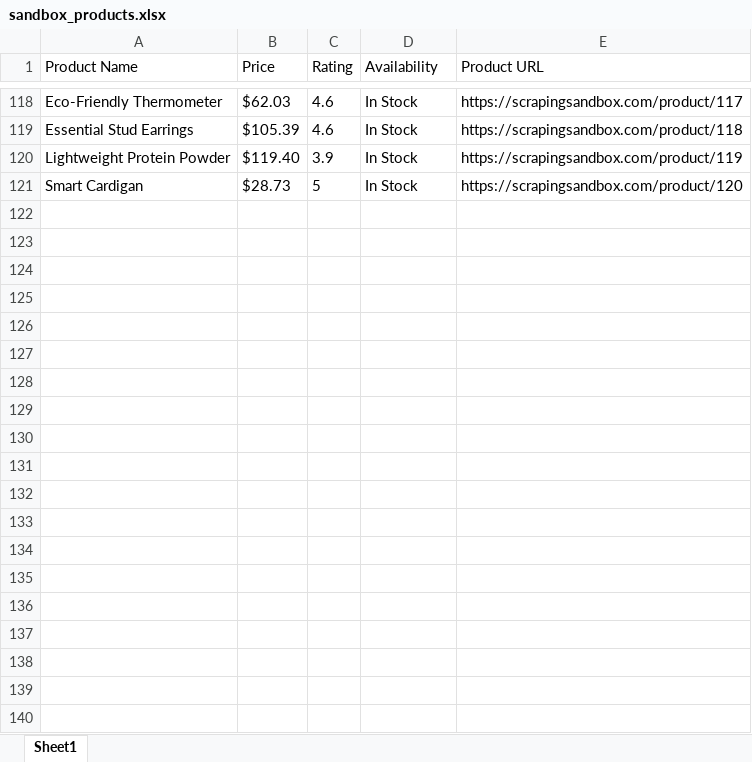
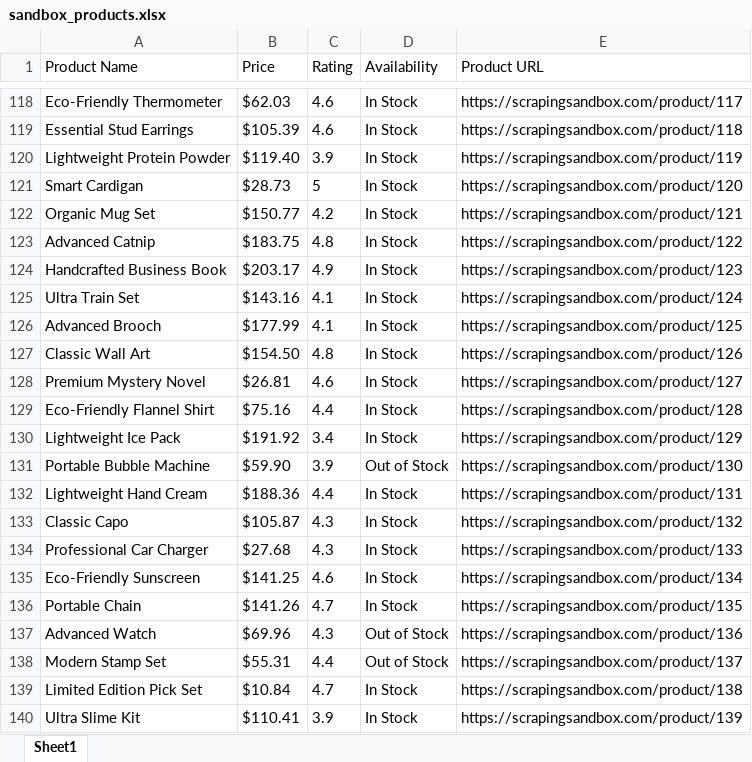
Before and after one commit to abdullah8090butt-max/ecommerce-web-scraping, an Excel workbook: data/sandbox_products.xlsx, sheet Sheet1, drawn as a sheet; only a part is shown, gaps mark what is left out; values as stored, in another font and other column widths than the file's, no borders; the diff covers the shown part only; the diff names each change by its address in the sheet, - before the commit and + after, or states it on an @@ line.

```diff
--- a/data/sandbox_products.xlsx (sheet Sheet1)
+++ b/data/sandbox_products.xlsx (sheet Sheet1)
+row 122: Organic Mug Set | $150.77 | 4.2 | In Stock | https://scrapingsandbox.com/product/121
+row 123: Advanced Catnip | $183.75 | 4.8 | In Stock | https://scrapingsandbox.com/product/122
+row 124: Handcrafted Business Book | $203.17 | 4.9 | In Stock | https://scrapingsandbox.com/product/123
+row 125: Ultra Train Set | $143.16 | 4.1 | In Stock | https://scrapingsandbox.com/product/124
+row 126: Advanced Brooch | $177.99 | 4.1 | In Stock | https://scrapingsandbox.com/product/125
+row 127: Classic Wall Art | $154.50 | 4.8 | In Stock | https://scrapingsandbox.com/product/126
+row 128: Premium Mystery Novel | $26.81 | 4.6 | In Stock | https://scrapingsandbox.com/product/127
+row 129: Eco-Friendly Flannel Shirt | $75.16 | 4.4 | In Stock | https://scrapingsandbox.com/product/128
+row 130: Lightweight Ice Pack | $191.92 | 3.4 | In Stock | https://scrapingsandbox.com/product/129
+row 131: Portable Bubble Machine | $59.90 | 3.9 | Out of Stock | https://scrapingsandbox.com/product/130
+row 132: Lightweight Hand Cream | $188.36 | 4.4 | In Stock | https://scrapingsandbox.com/product/131
+row 133: Classic Capo | $105.87 | 4.3 | In Stock | https://scrapingsandbox.com/product/132
+row 134: Professional Car Charger | $27.68 | 4.3 | In Stock | https://scrapingsandbox.com/product/133
+row 135: Eco-Friendly Sunscreen | $141.25 | 4.6 | In Stock | https://scrapingsandbox.com/product/134
+row 136: Portable Chain | $141.26 | 4.7 | In Stock | https://scrapingsandbox.com/product/135
+row 137: Advanced Watch | $69.96 | 4.3 | Out of Stock | https://scrapingsandbox.com/product/136
+row 138: Modern Stamp Set | $55.31 | 4.4 | Out of Stock | https://scrapingsandbox.com/product/137
+row 139: Limited Edition Pick Set | $10.84 | 4.7 | In Stock | https://scrapingsandbox.com/product/138
+row 140: Ultra Slime Kit | $110.41 | 3.9 | In Stock | https://scrapingsandbox.com/product/139
```
Also changed, not shown: 361 added rows elsewhere in this sheet, data/sandbox_products_cleaned.xlsx, 7 other files.
